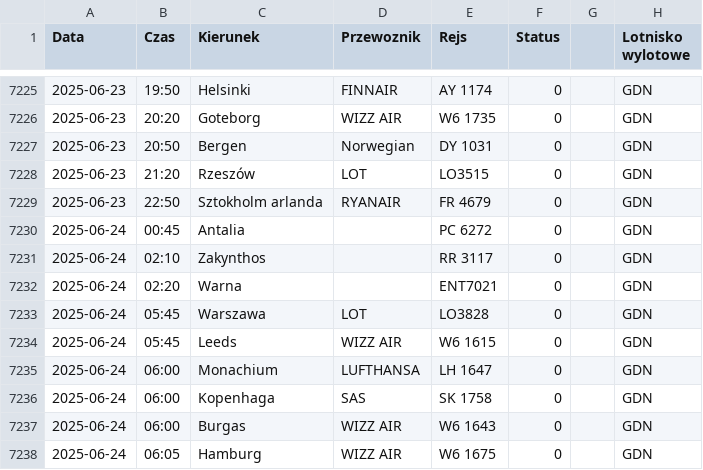
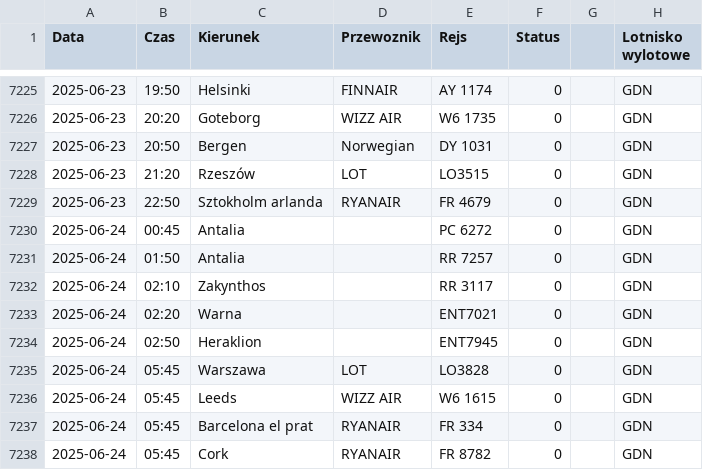
Before and after one commit to dariazielinska/departures-scraper, a CSV file: scraper/scraper_output/tabela_odlotow_GDN.csv, drawn as a sheet; only a part is shown, gaps mark what is left out; the shorter side is filled out with more unchanged rows; the diff covers the shown part only; the diff names each change by its address in the sheet, - before the commit and + after, or states it on an @@ line.

```diff
--- a/scraper/scraper_output/tabela_odlotow_GDN.csv
+++ b/scraper/scraper_output/tabela_odlotow_GDN.csv
+row 7231: 2025-06-24 | 01:50 | Antalia |  | RR 7257 | 0 |  | GDN
+row 7234: 2025-06-24 | 02:50 | Heraklion |  | ENT7945 | 0 |  | GDN
+row 7237: 2025-06-24 | 05:45 | Barcelona el prat | RYANAIR | FR 334 | 0 |  | GDN
+row 7238: 2025-06-24 | 05:45 | Cork | RYANAIR | FR 8782 | 0 |  | GDN
```
Also changed, not shown: 15 added rows elsewhere in this file, scraper/scraper_output/tabela_odlotow_KRK.csv, scraper/scraper_output/tabela_odlotow_KTW.csv, 3 other files.
